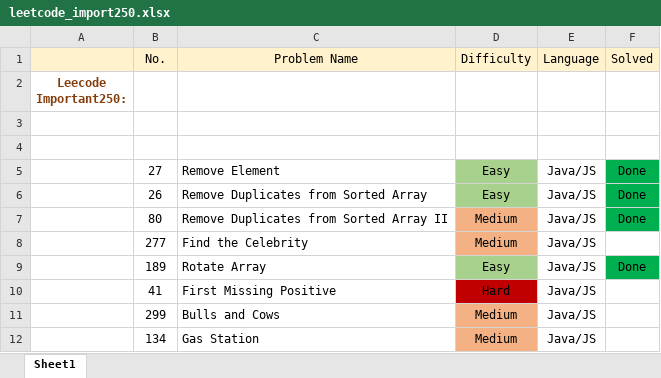
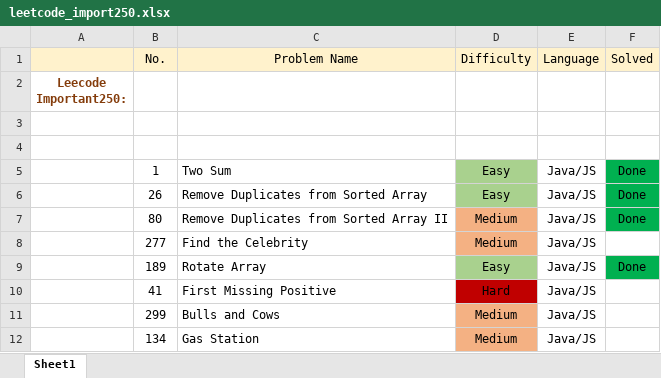
Before and after one commit to specter01wj/Leetcode_Java, an Excel workbook: mysol/leetcode_import250.xlsx, sheet Sheet1, drawn as a sheet; only a part is shown; values as stored, in another font and other column widths than the file's, no borders; the diff names each change by its address in the sheet, - before the commit and + after, or states it on an @@ line.

```diff
--- a/mysol/leetcode_import250.xlsx (sheet Sheet1)
+++ b/mysol/leetcode_import250.xlsx (sheet Sheet1)
-B5 (No.): 27
+B5 (No.): 1
-C5 (Problem Name): Remove Element
+C5 (Problem Name): Two Sum
```
Also changed, not shown: 1 other file.
